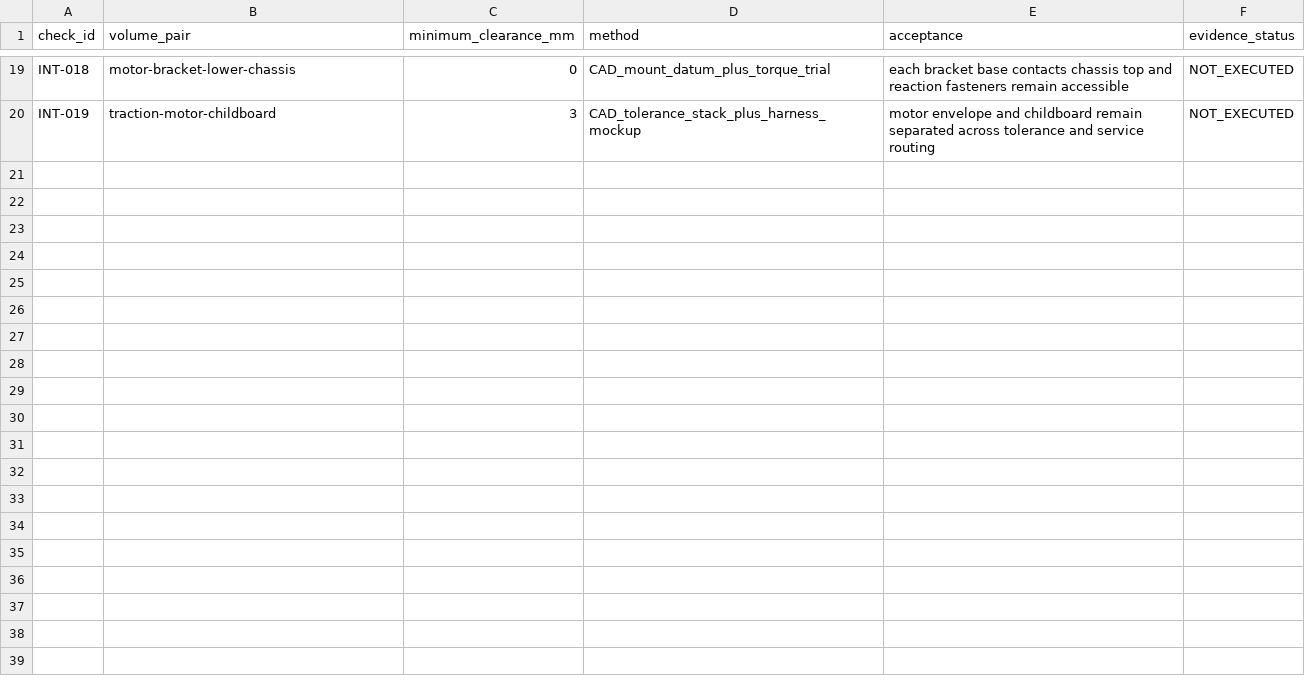
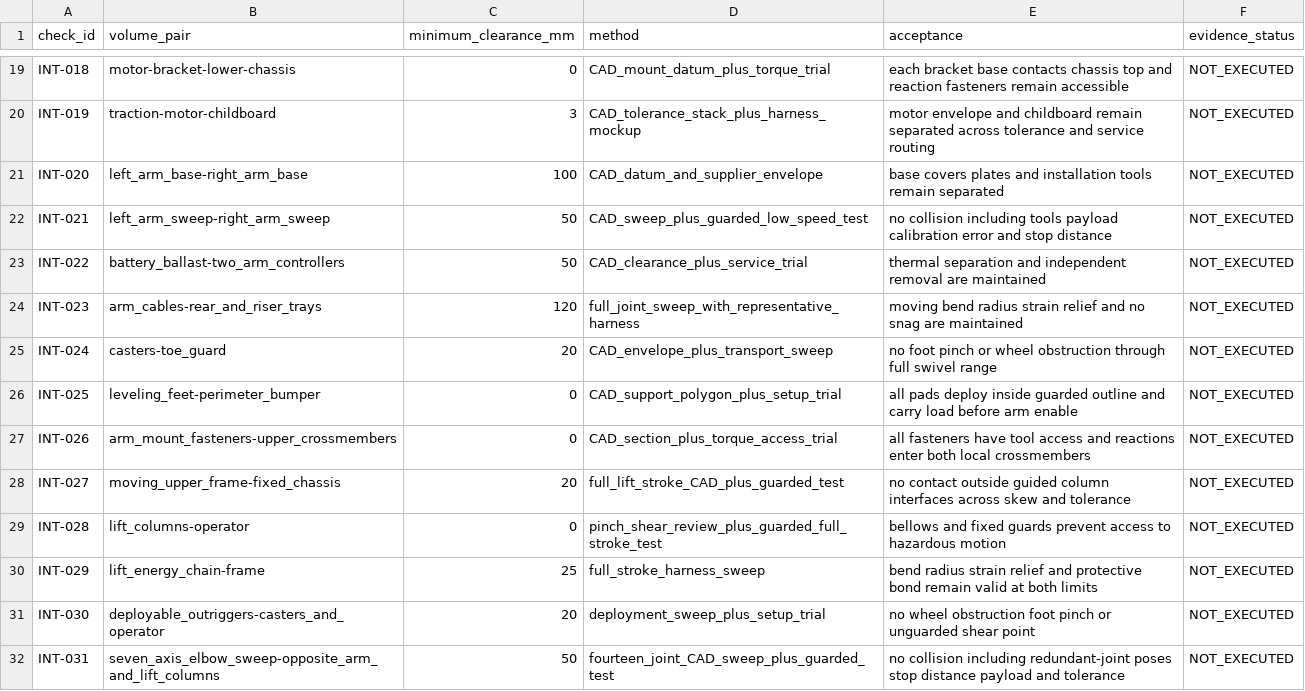
Before and after one commit to Quchaosheng/workbench-desk-robot, a CSV file: hardware/mechanical/interference-checklist.csv, drawn as a sheet; only a part is shown, gaps mark what is left out.

Commit message:
feat(mechanical): add lifting chassis for dual seven-axis arms

```diff
--- a/hardware/mechanical/interference-checklist.csv
+++ b/hardware/mechanical/interference-checklist.csv
@@ -20 +20,13 @@ INT-018,motor-bracket-lower-chassis,0,CAD_mount_datum_plus_torque_trial,each bra
 INT-019,traction-motor-childboard,3,CAD_tolerance_stack_plus_harness_mockup,motor envelope and childboard remain separated across tolerance and service routing,NOT_EXECUTED
+INT-020,left_arm_base-right_arm_base,100,CAD_datum_and_supplier_envelope,base covers plates and installation tools remain separated,NOT_EXECUTED
+INT-021,left_arm_sweep-right_arm_sweep,50,CAD_sweep_plus_guarded_low_speed_test,no collision including tools payload calibration error and stop distance,NOT_EXECUTED
+INT-022,battery_ballast-two_arm_controllers,50,CAD_clearance_plus_service_trial,thermal separation and independent removal are maintained,NOT_EXECUTED
+INT-023,arm_cables-rear_and_riser_trays,120,full_joint_sweep_with_representative_harness,moving bend radius strain relief and no snag are maintained,NOT_EXECUTED
+INT-024,casters-toe_guard,20,CAD_envelope_plus_transport_sweep,no foot pinch or wheel obstruction through full swivel range,NOT_EXECUTED
+INT-025,leveling_feet-perimeter_bumper,0,CAD_support_polygon_plus_setup_trial,all pads deploy inside guarded outline and carry load before arm enable,NOT_EXECUTED
+INT-026,arm_mount_fasteners-upper_crossmembers,0,CAD_section_plus_torque_access_trial,all fasteners have tool access and reactions enter both local crossmembers,NOT_EXECUTED
+INT-027,moving_upper_frame-fixed_chassis,20,full_lift_stroke_CAD_plus_guarded_test,no contact outside guided column interfaces across skew and tolerance,NOT_EXECUTED
+INT-028,lift_columns-operator,0,pinch_shear_review_plus_guarded_full_stroke_test,bellows and fixed guards prevent access to hazardous motion,NOT_EXECUTED
+INT-029,lift_energy_chain-frame,25,full_stroke_harness_sweep,bend radius strain relief and protective bond remain valid at both limits,NOT_EXECUTED
+INT-030,deployable_outriggers-casters_and_operator,20,deployment_sweep_plus_setup_trial,no wheel obstruction foot pinch or unguarded shear point,NOT_EXECUTED
+INT-031,seven_axis_elbow_sweep-opposite_arm_and_lift_columns,50,fourteen_joint_CAD_sweep_plus_guarded_test,no collision including redundant-joint poses stop distance payload and tolerance,NOT_EXECUTED
```
Also changed, not shown: 34 other files.
